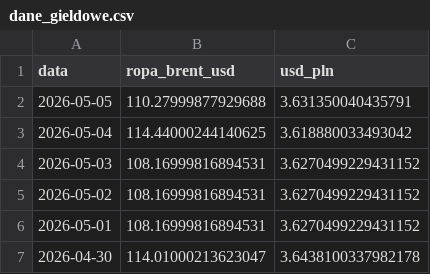
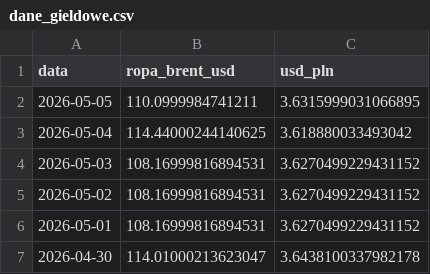
Before and after one commit to Majbor1/orlen_scraper, a CSV file: data/dane_gieldowe.csv, drawn as a sheet; only a part is shown.

```diff
--- a/data/dane_gieldowe.csv
+++ b/data/dane_gieldowe.csv
@@ -1,3 +1,3 @@
 data,ropa_brent_usd,usd_pln
-2026-05-05,110.27999877929688,3.631350040435791
+2026-05-05,110.0999984741211,3.6315999031066895
 2026-05-04,114.44000244140625,3.618880033493042
```
Also changed, not shown: data/ceny_na_stacjach.csv, data/orlen_master_table.csv, 5 other files.
